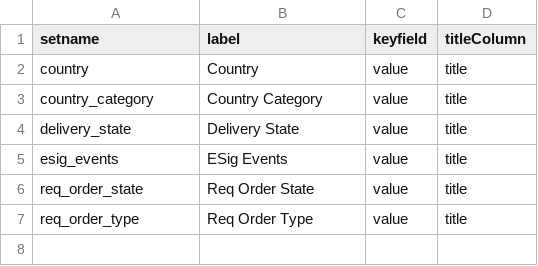
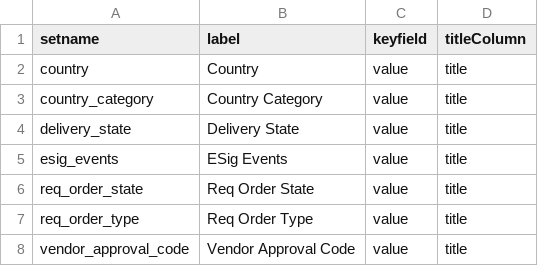
Before and after one commit to LabKey/nircEHRModules, a TSV file: nirc_ehr/resources/data/lookup_sets.tsv, drawn as a sheet.

Commit message:
Animal Vendor table and etl

```diff
--- a/nirc_ehr/resources/data/lookup_sets.tsv
+++ b/nirc_ehr/resources/data/lookup_sets.tsv
@@ -7 +7,2 @@ req_order_state	Req Order State	value	title
 req_order_type	Req Order Type	value	title
+vendor_approval_code	Vendor Approval Code	value	title
```
Also changed, not shown: 6 other files.
